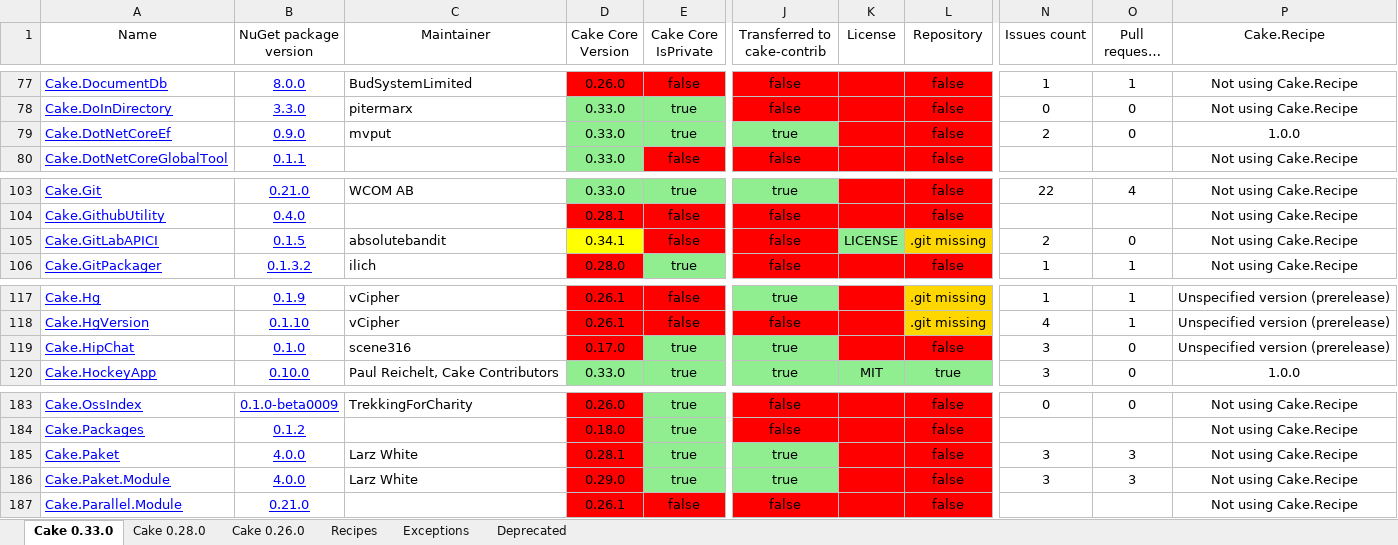
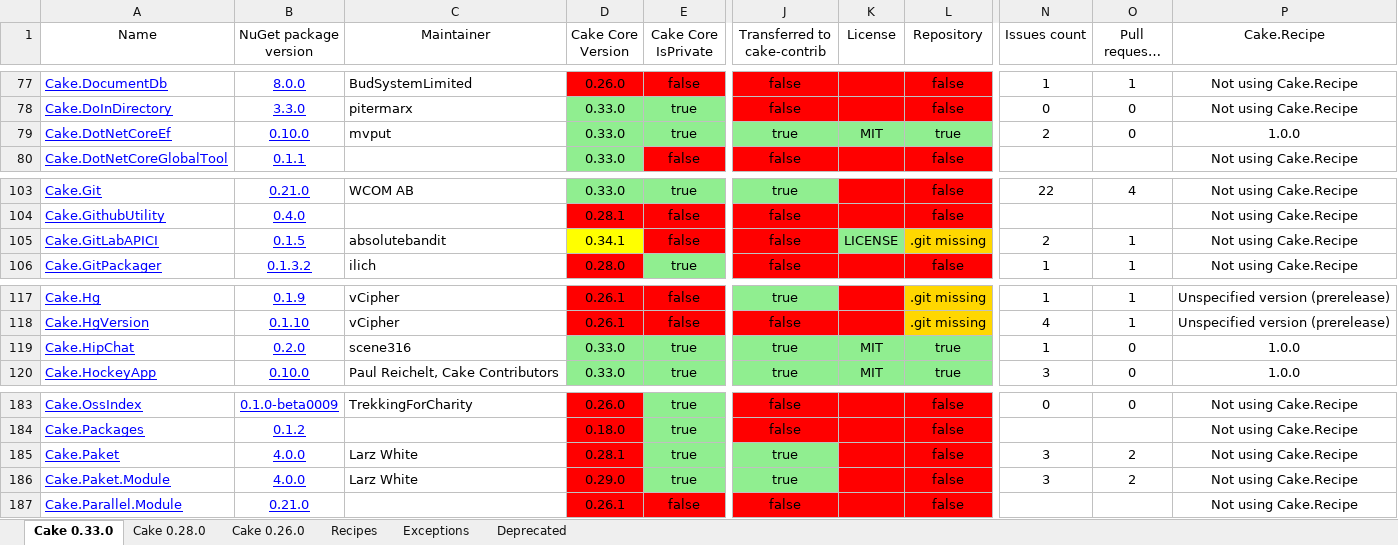
Before and after one commit to cake-contrib/Home, an Excel workbook: Audit.xlsx, sheet Cake 0.33.0, drawn as a sheet; only a part is shown, gaps mark what is left out; long unchanged cells end in …; values as stored, in another font and other column widths than the file's, no borders; the diff covers the shown part only; the diff names each change by its address in the sheet, - before the commit and + after, or states it on an @@ line.

```diff
--- a/Audit.xlsx (sheet Cake 0.33.0)
+++ b/Audit.xlsx (sheet Cake 0.33.0)
-B79 (NuGet package version): 0.9.0
+B79 (NuGet package version): 0.10.0
-K79 (License): (empty)
+K79 (License): MIT
-K79:L79 fill: #FF0000
+K79:L79 fill: #90EE90
-L79 (Repository): false
+L79 (Repository): true
-O105 (Pull requests count): 0
+O105 (Pull requests count): 1
-B119 (NuGet package version): 0.1.0
+B119 (NuGet package version): 0.2.0
-D119 (Cake Core Version): 0.17.0
+D119 (Cake Core Version): 0.33.0
-D119 fill: #FF0000
+D119 fill: #90EE90
-K119 (License): (empty)
+K119 (License): MIT
-K119:L119 fill: #FF0000
+K119:L119 fill: #90EE90
-L119 (Repository): false
+L119 (Repository): true
-N119 (Issues count): 3
+N119 (Issues count): 1
-P119 (Cake.Recipe): Unspecified version (prerelease)
+P119 (Cake.Recipe): 1.0.0
-O185:O186 (Pull requests count): 3
+O185:O186 (Pull requests count): 2
```
Also changed, not shown: 25 edited cells and cell formats elsewhere in this sheet, sheet Cake 0.28.0, sheet Cake 0.26.0, 7 other files.
